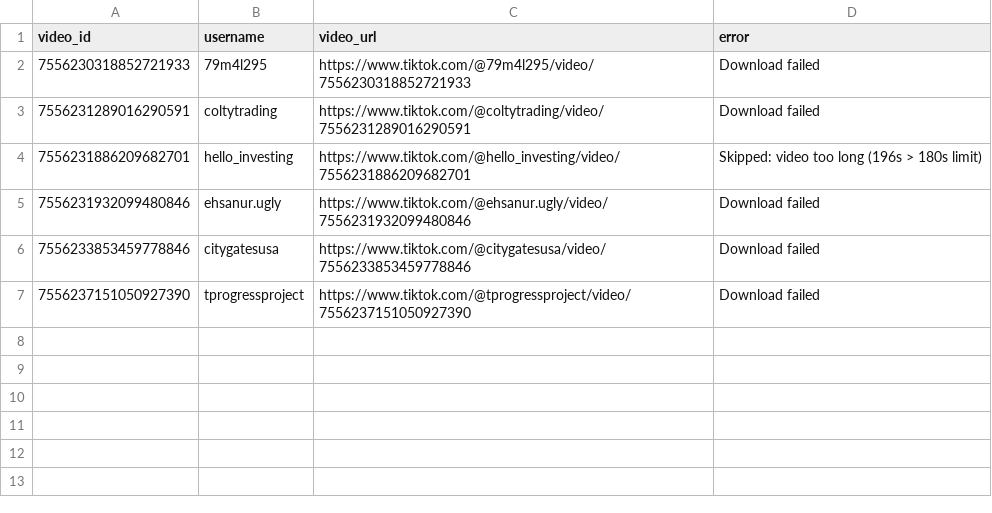
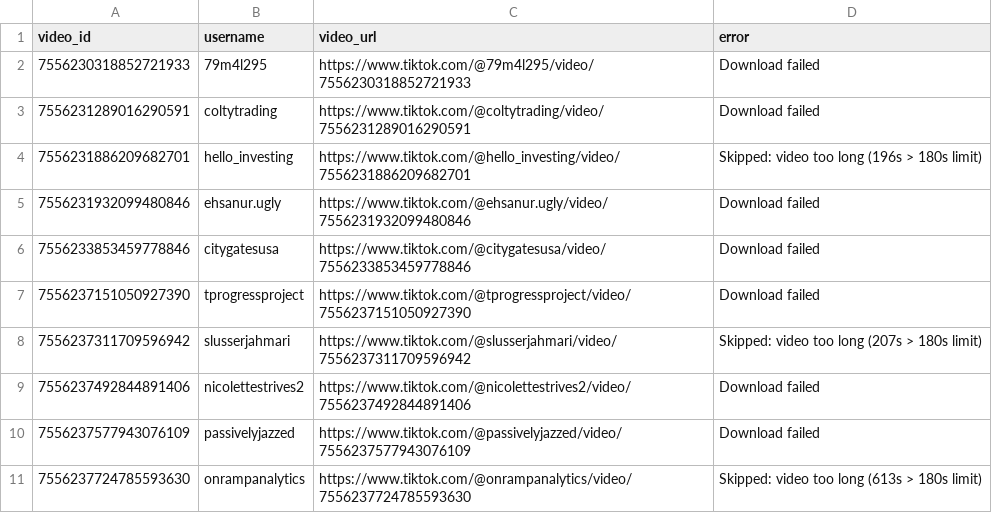
Before and after one commit to NickTrinh/tiktok-transcription-pipeline, a CSV file: temp_transcribe_output_2025-10-01_audio_extraction_registry/failed_videos.csv, drawn as a sheet; the diff names each change by its address in the sheet, - before the commit and + after, or states it on an @@ line.

```diff
--- a/temp_transcribe_output_2025-10-01_audio_extraction_registry/failed_videos.csv
+++ b/temp_transcribe_output_2025-10-01_audio_extraction_registry/failed_videos.csv
+row 8: 7556237311709596942 | slusserjahmari | https://www.tiktok.com/@slusserjahmari/video/7556237311709596942 | Skipped: video too long (207s > 180s limit)
+row 9: 7556237492844891406 | nicolettestrives2 | https://www.tiktok.com/@nicolettestrives2/video/7556237492844891406 | Download failed
+row 10: 7556237577943076109 | passivelyjazzed | https://www.tiktok.com/@passivelyjazzed/video/7556237577943076109 | Download failed
+row 11: 7556237724785593630 | onrampanalytics | https://www.tiktok.com/@onrampanalytics/video/7556237724785593630 | Skipped: video too long (613s > 180s limit)
```
Also changed, not shown: 1 other file.
